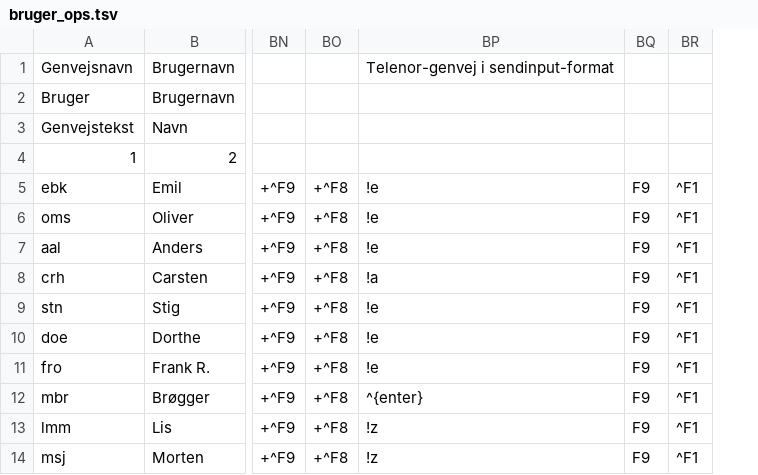
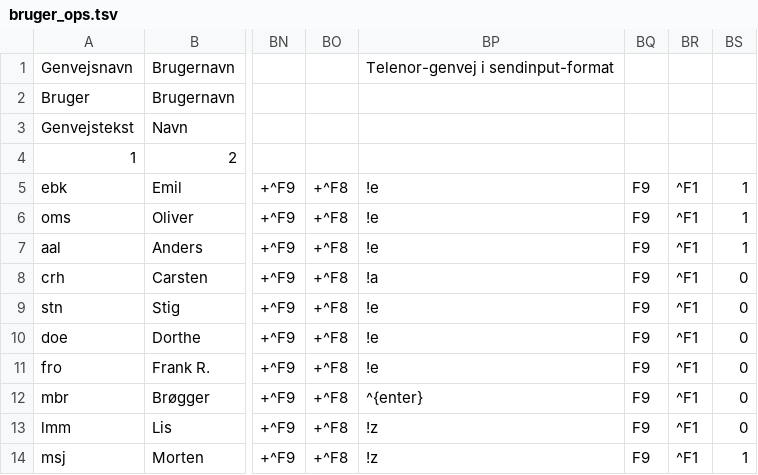
Before and after one commit to Emilbk/AHK, a TSV file: Trafikstyring/db/bruger_ops.tsv, drawn as a sheet; only a part is shown, gaps mark what is left out; the diff names each change by its address in the sheet, - before the commit and + after, or states it on an @@ line.

```diff
--- a/Trafikstyring/db/bruger_ops.tsv
+++ b/Trafikstyring/db/bruger_ops.tsv
+column BS, rows 5-14: 1 | 1 | 1 | 0 | 0 | 0 | 0 | 0 | 0 | 1
```
Also changed, not shown: 1 other file.
